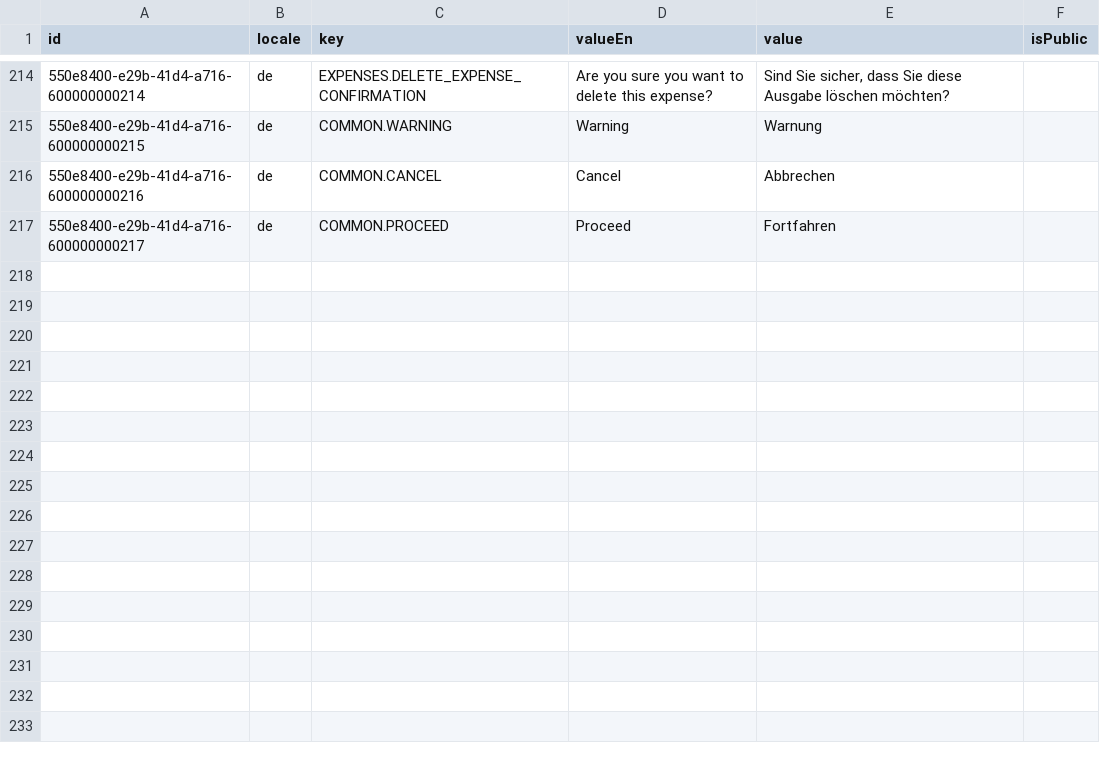
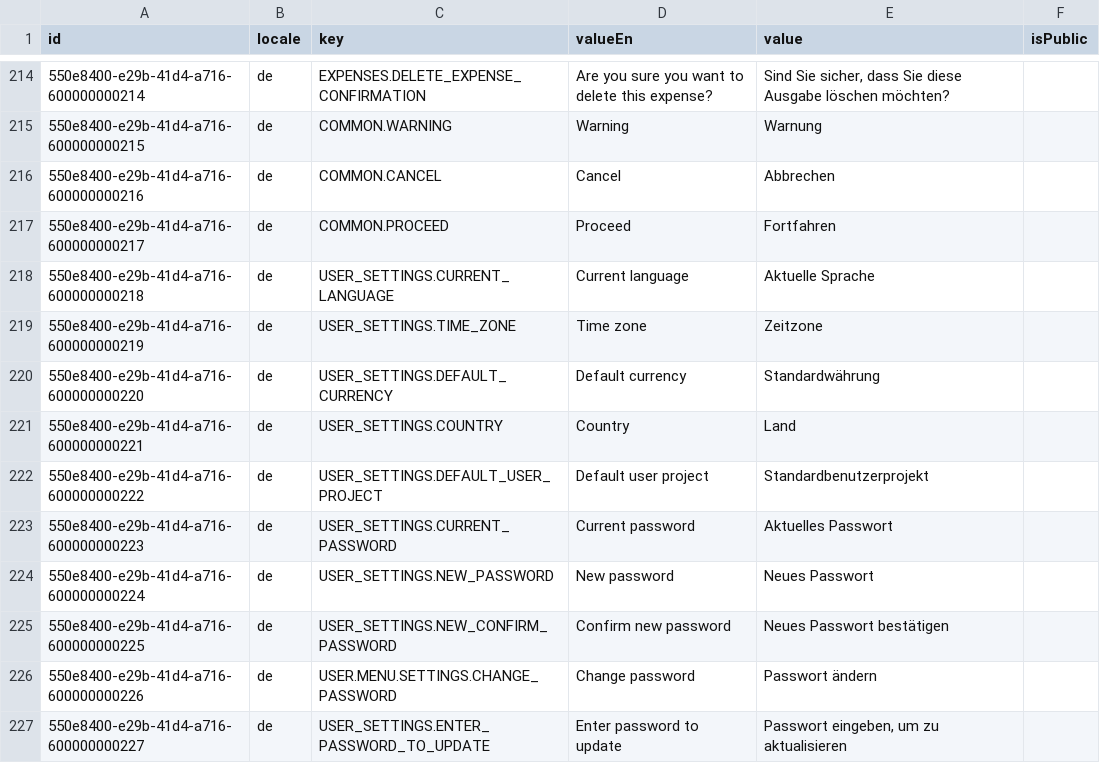
Before and after one commit to oleksandramarty/CIYW, a CSV file: CommonModule/CommonModule.Provision/InitData/Localizations/a6-localizations_de.csv, drawn as a sheet; only a part is shown, gaps mark what is left out.

```diff
--- a/CommonModule/CommonModule.Provision/InitData/Localizations/a6-localizations_de.csv
+++ b/CommonModule/CommonModule.Provision/InitData/Localizations/a6-localizations_de.csv
@@ -217 +217,11 @@ id;locale;key;valueEn;value;isPublic;
 550e8400-e29b-41d4-a716-600000000217;de;COMMON.PROCEED;Proceed;Fortfahren;
+550e8400-e29b-41d4-a716-600000000218;de;USER_SETTINGS.CURRENT_LANGUAGE;Current language;Aktuelle Sprache;
+550e8400-e29b-41d4-a716-600000000219;de;USER_SETTINGS.TIME_ZONE;Time zone;Zeitzone;
+550e8400-e29b-41d4-a716-600000000220;de;USER_SETTINGS.DEFAULT_CURRENCY;Default currency;Standardwährung;
+550e8400-e29b-41d4-a716-600000000221;de;USER_SETTINGS.COUNTRY;Country;Land;
+550e8400-e29b-41d4-a716-600000000222;de;USER_SETTINGS.DEFAULT_USER_PROJECT;Default user project;Standardbenutzerprojekt;
+550e8400-e29b-41d4-a716-600000000223;de;USER_SETTINGS.CURRENT_PASSWORD;Current password;Aktuelles Passwort;
+550e8400-e29b-41d4-a716-600000000224;de;USER_SETTINGS.NEW_PASSWORD;New password;Neues Passwort;
+550e8400-e29b-41d4-a716-600000000225;de;USER_SETTINGS.NEW_CONFIRM_PASSWORD;Confirm new password;Neues Passwort bestätigen;
+550e8400-e29b-41d4-a716-600000000226;de;USER.MENU.SETTINGS.CHANGE_PASSWORD;Change password;Passwort ändern;
+550e8400-e29b-41d4-a716-600000000227;de;USER_SETTINGS.ENTER_PASSWORD_TO_UPDATE;Enter password to update;Passwort eingeben, um zu aktualisieren;
```
Also changed, not shown: CommonModule/CommonModule.Provision/InitData/Localizations/a2-localizations_es.csv, CommonModule/CommonModule.Provision/InitData/Localizations/a3-localizations_fr.csv, 41 other files.
